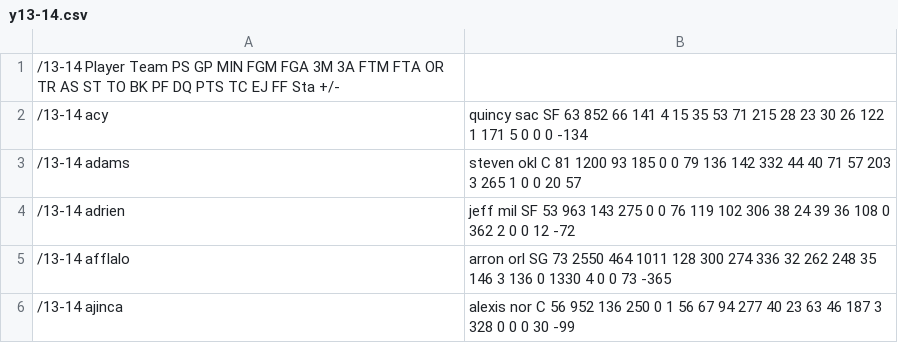
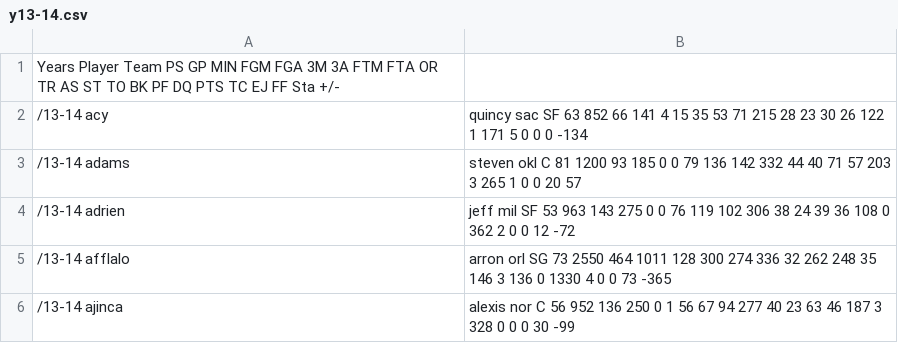
Before and after one commit to rcatlett/cpsc_honorsThesis, a CSV file: BBall_Data/y13-14.csv, drawn as a sheet; only a part is shown.

Commit message:
Fixing parse issue in file

```diff
--- a/BBall_Data/y13-14.csv
+++ b/BBall_Data/y13-14.csv
@@ -1,2 +1,2 @@
-/13-14  Player           Team PS GP  MIN  FGM  FGA  3M  3A FTM  FTA  OR   TR   AS  ST  TO  BK  PF  DQ   PTS  TC  EJ  FF Sta +/-
+Years  Player           Team PS GP  MIN  FGM  FGA  3M  3A FTM  FTA  OR   TR   AS  ST  TO  BK  PF  DQ   PTS  TC  EJ  FF Sta +/-
 /13-14  acy,quincy        sac SF 63  852   66  141   4  15  35   53  71  215   28  23  30  26 122   1   171   5   0   0   0 -134
```
